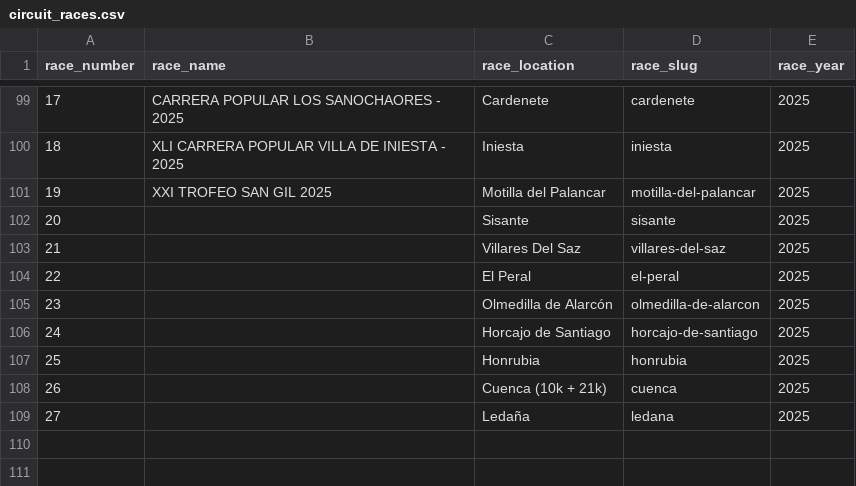
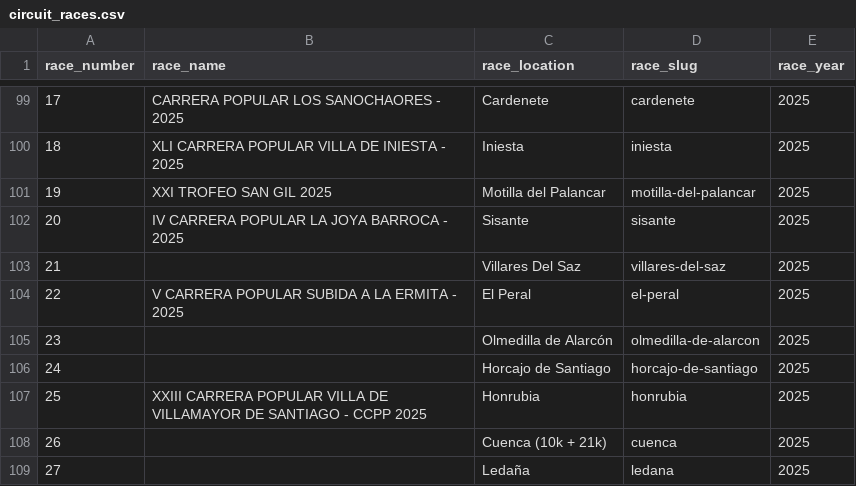
Before and after one commit to franloza/running-races-insights, a CSV file: data/circuit_races.csv, drawn as a sheet; only a part is shown, gaps mark what is left out.

```diff
--- a/data/circuit_races.csv
+++ b/data/circuit_races.csv
@@ -101,8 +101,8 @@ race_number,race_name,race_location,race_slug,race_year
 19,XXI TROFEO SAN GIL 2025,Motilla del Palancar,motilla-del-palancar,2025
-20,,Sisante,sisante,2025
+20,IV CARRERA POPULAR LA JOYA BARROCA - 2025,Sisante,sisante,2025
 21,,Villares Del Saz,villares-del-saz,2025
-22,,El Peral,el-peral,2025
+22,V CARRERA POPULAR SUBIDA A LA ERMITA - 2025,El Peral,el-peral,2025
 23,,Olmedilla de Alarcón,olmedilla-de-alarcon,2025
 24,,Horcajo de Santiago,horcajo-de-santiago,2025
-25,,Honrubia,honrubia,2025
+25,XXIII CARRERA POPULAR VILLA DE VILLAMAYOR DE SANTIAGO - CCPP 2025,Honrubia,honrubia,2025
 26,,Cuenca (10k + 21k),cuenca,2025
```
Also changed, not shown: 1 other file.
